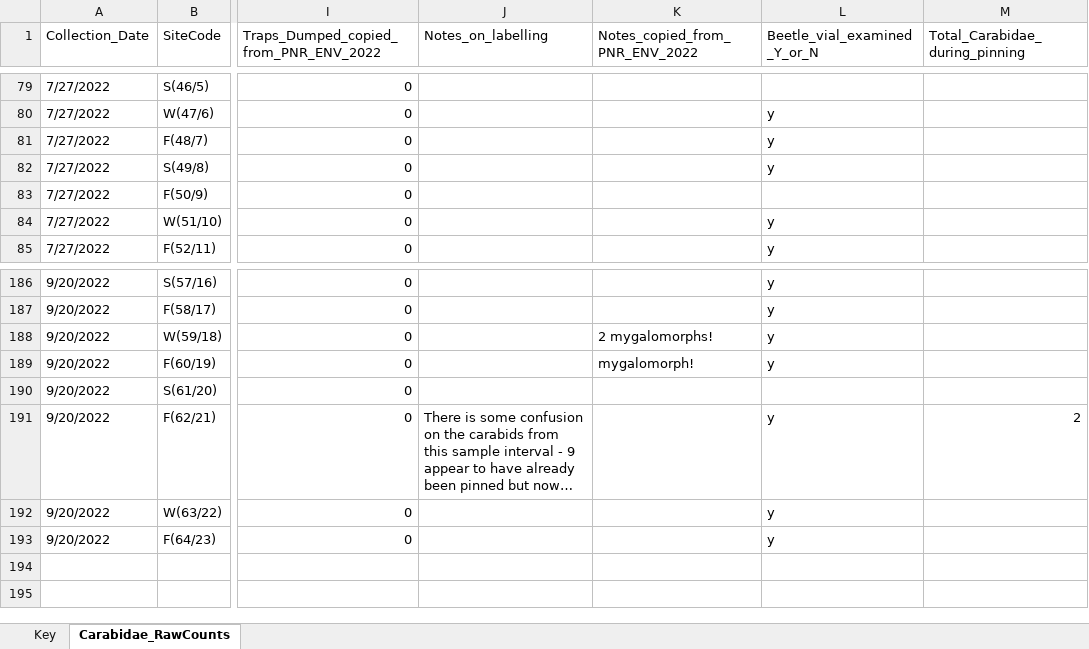
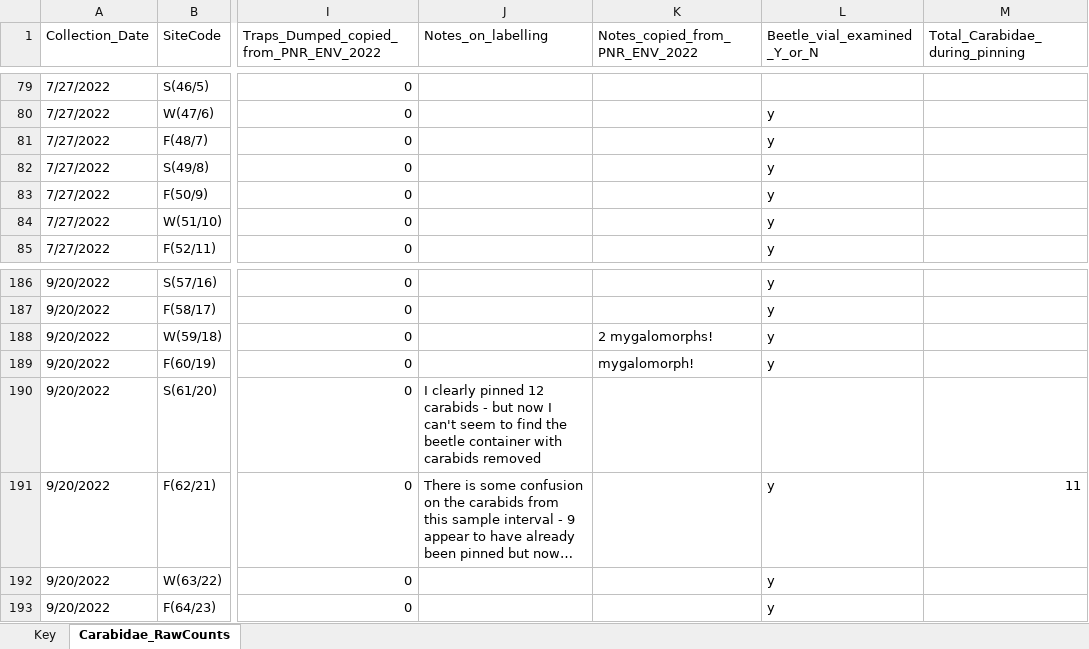
Before and after one commit to KPerryLab/PNR_Beetles, an Excel workbook: PNR Raw Data/PNR2022_InvertebrateCommunity.xlsx, sheet Carabidae_RawCounts, drawn as a sheet; only a part is shown, gaps mark what is left out; long unchanged cells end in …; values as stored, in another font and other column widths than the file's, no cell formats; the diff covers the shown part only; the diff names each change by its address in the sheet, - before the commit and + after, or states it on an @@ line.

```diff
--- a/PNR Raw Data/PNR2022_InvertebrateCommunity.xlsx (sheet Carabidae_RawCounts)
+++ b/PNR Raw Data/PNR2022_InvertebrateCommunity.xlsx (sheet Carabidae_RawCounts)
-L83 (Beetle_vial_examined_Y_or_N): (empty)
+L83 (Beetle_vial_examined_Y_or_N): y
-J190 (Notes_on_labelling): (empty)
+J190 (Notes_on_labelling): I clearly pinned 12 carabids - but now I can't seem to find the beetle container with carabids removed
-M191 (Total_Carabidae_during_pinning): 2
+M191 (Total_Carabidae_during_pinning): 11
```
Also changed, not shown: 15 edited cells elsewhere in this sheet, cell formats.
